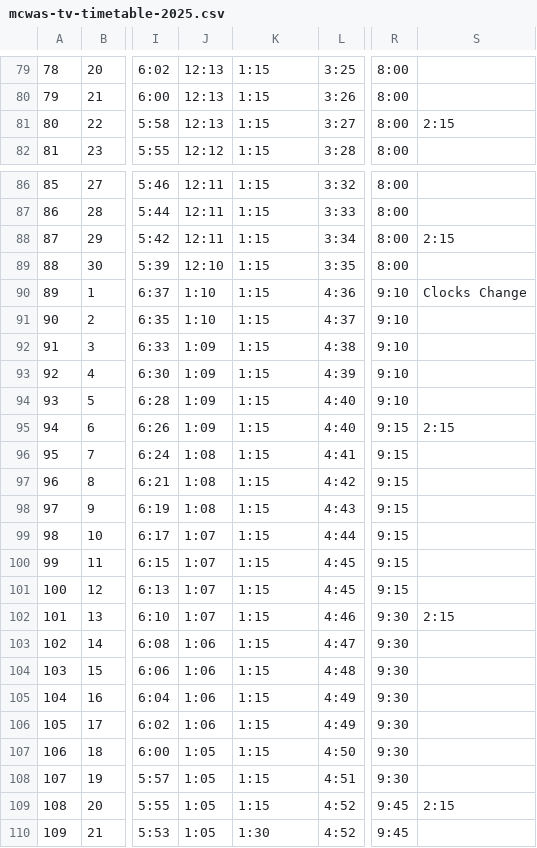
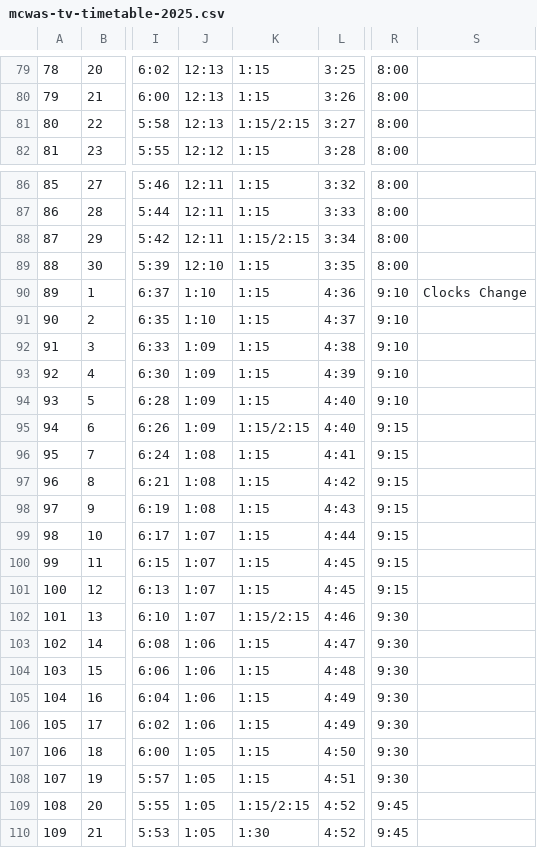
Before and after one commit to chanaws786/tvprayerclock, a CSV file: data/mcwas-tv-timetable-2025.csv, drawn as a sheet; only a part is shown, gaps mark what is left out; the diff covers the shown part only; the diff names each change by its address in the sheet, - before the commit and + after, or states it on an @@ line.

```diff
--- a/data/mcwas-tv-timetable-2025.csv
+++ b/data/mcwas-tv-timetable-2025.csv
-K81: 1:15
+K81: 1:15/2:15
-S81: 2:15
+S81: (empty)
-K88: 1:15
+K88: 1:15/2:15
-S88: 2:15
+S88: (empty)
-K95: 1:15
+K95: 1:15/2:15
-S95: 2:15
+S95: (empty)
-K102: 1:15
+K102: 1:15/2:15
-S102: 2:15
+S102: (empty)
-K109: 1:15
+K109: 1:15/2:15
-S109: 2:15
+S109: (empty)
```
Also changed, not shown: 1 added row, 1 removed row and 93 edited cells elsewhere in this file, 3 other files.
